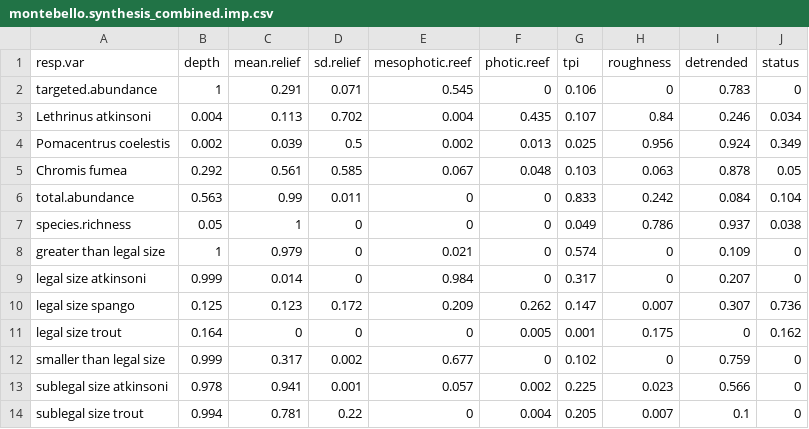
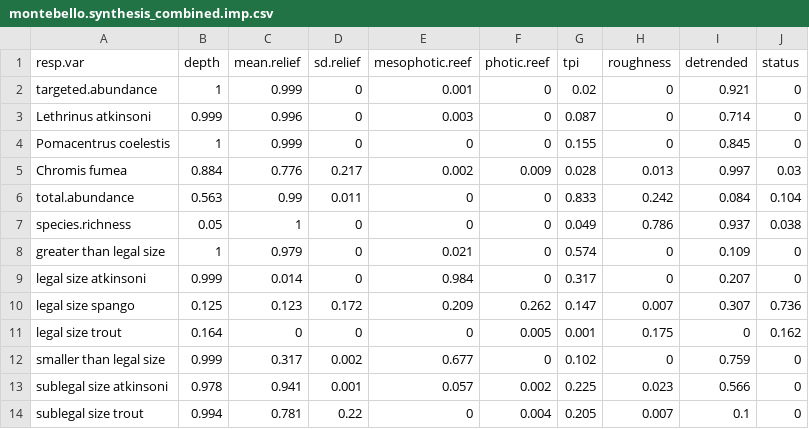
Before and after one commit to UWA-Marine-Ecology-Group-projects/parks-omp-montes, a CSV file: output/fssgam - fish/montebello.synthesis_combined.imp.csv, drawn as a sheet.

```diff
--- a/output/fssgam - fish/montebello.synthesis_combined.imp.csv
+++ b/output/fssgam - fish/montebello.synthesis_combined.imp.csv
@@ -1,6 +1,6 @@
 resp.var,depth,mean.relief,sd.relief,mesophotic.reef,photic.reef,tpi,roughness,detrended,status
-targeted.abundance,1,0.291,0.071,0.545,0,0.106,0,0.783,0
-Lethrinus atkinsoni,0.004,0.113,0.702,0.004,0.435,0.107,0.84,0.246,0.034
-Pomacentrus coelestis,0.002,0.039,0.5,0.002,0.013,0.025,0.956,0.924,0.349
-Chromis fumea,0.292,0.561,0.585,0.067,0.048,0.103,0.063,0.878,0.05
+targeted.abundance,1,0.999,0,0.001,0,0.02,0,0.921,0
+Lethrinus atkinsoni,0.999,0.996,0,0.003,0,0.087,0,0.714,0
+Pomacentrus coelestis,1,0.999,0,0,0,0.155,0,0.845,0
+Chromis fumea,0.884,0.776,0.217,0.002,0.009,0.028,0.013,0.997,0.03
 total.abundance,0.563,0.99,0.011,0,0,0.833,0.242,0.084,0.104
```
Also changed, not shown: output/fssgam - fish/montebello.synthesis_all.mod.fits.csv, output/fssgam - fish/montebello.synthesis_all.var.imp.csv, 24 other files.
